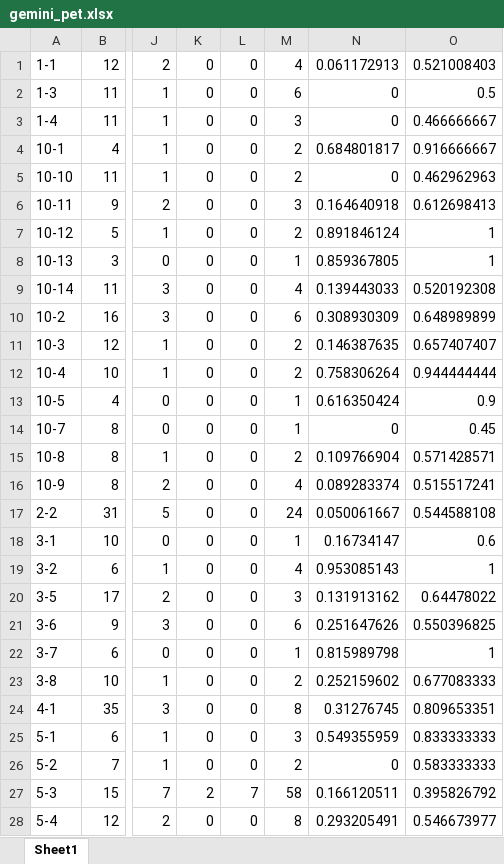
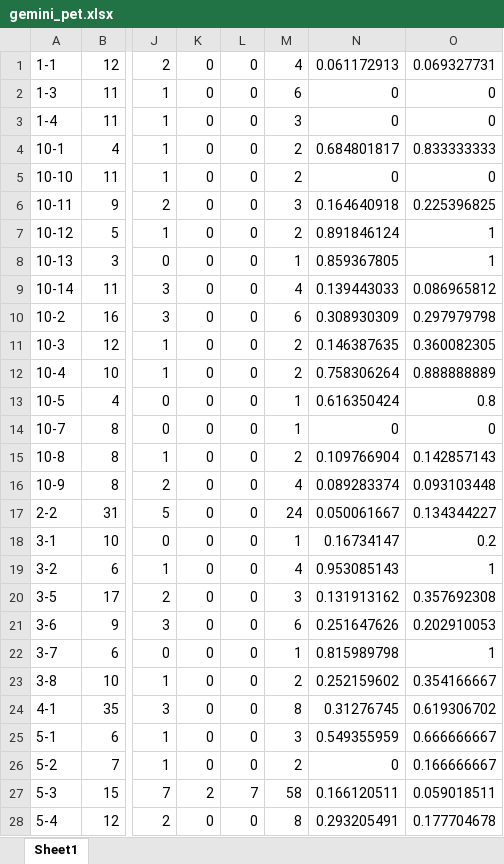
Before and after one commit to com-pot-93/coherence_drift, an Excel workbook: model_info/gemini_pet.xlsx, sheet Sheet1, drawn as a sheet; only a part is shown, gaps mark what is left out; values as stored, in another font and other column widths than the file's, no borders; the diff covers the shown part only; the diff names each change by its address in the sheet, - before the commit and + after, or states it on an @@ line.

```diff
--- a/model_info/gemini_pet.xlsx (sheet Sheet1)
+++ b/model_info/gemini_pet.xlsx (sheet Sheet1)
-O1: 0.521008403
+O1: 0.069327731
-O2: 0.5
+O2: 0
-O3: 0.466666667
+O3: 0
-O4: 0.916666667
+O4: 0.833333333
-O5: 0.462962963
+O5: 0
-O6: 0.612698413
+O6: 0.225396825
-O9: 0.520192308
+O9: 0.086965812
-O10: 0.648989899
+O10: 0.297979798
-O11: 0.657407407
+O11: 0.360082305
-O12: 0.944444444
+O12: 0.888888889
-O13: 0.9
+O13: 0.8
-O14: 0.45
+O14: 0
-O15: 0.571428571
+O15: 0.142857143
-O16: 0.515517241
+O16: 0.093103448
-O17: 0.544588108
+O17: 0.134344227
-O18: 0.6
+O18: 0.2
-O20: 0.64478022
+O20: 0.357692308
-O21: 0.550396825
+O21: 0.202910053
-O23: 0.677083333
+O23: 0.354166667
-O24: 0.809653351
+O24: 0.619306702
-O25: 0.833333333
+O25: 0.666666667
-O26: 0.583333333
+O26: 0.166666667
-O27: 0.395826792
+O27: 0.059018511
-O28: 0.546673977
+O28: 0.177704678
```
Also changed, not shown: 10 edited cells elsewhere in this sheet, all_sim/det_gemini_pet.xlsx, all_sim/det_gemini_realset.xlsx, 49 other files.
